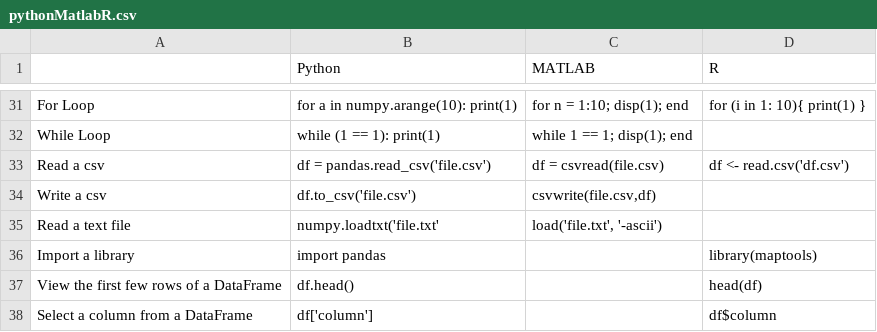
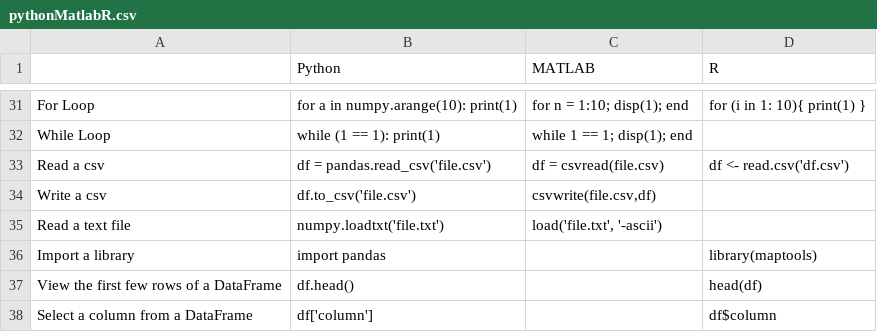
Before and after one commit to davidbailey/py, a CSV file: pythonMatlabR.csv, drawn as a sheet; only a part is shown, gaps mark what is left out.

Commit message:
Update pythonMatlabR.csv

```diff
--- a/pythonMatlabR.csv
+++ b/pythonMatlabR.csv
@@ -34,3 +34,3 @@ Read a csv,df = pandas.read_csv('file.csv'),df = csvread(file.csv),df <- read.cs
 Write a csv,df.to_csv('file.csv'),"csvwrite(file.csv,df)",
-Read a text file,"numpy.loadtxt('file.txt'","load('file.txt', '-ascii')",
+Read a text file,"numpy.loadtxt('file.txt')","load('file.txt', '-ascii')",
 Import a library,import pandas,,library(maptools)
```
